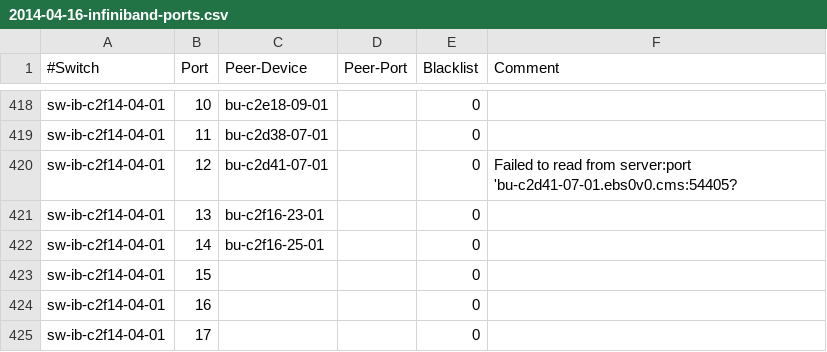
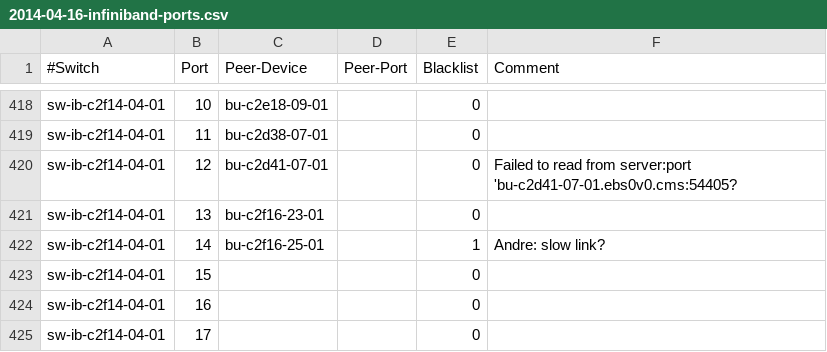
Before and after one commit to stiegerb/daq2val, a CSV file: 2014-04-16-infiniband-ports.csv, drawn as a sheet; only a part is shown, gaps mark what is left out.

Commit message:
Updated blacklist yet again

```diff
--- a/2014-04-16-infiniband-ports.csv
+++ b/2014-04-16-infiniband-ports.csv
@@ -421,3 +421,3 @@ sw-ib-c2f14-04-01,12,bu-c2d41-07-01,,0,Failed to read from server:port 'bu-c2d41
 sw-ib-c2f14-04-01,13,bu-c2f16-23-01,,0,
-sw-ib-c2f14-04-01,14,bu-c2f16-25-01,,0,
+sw-ib-c2f14-04-01,14,bu-c2f16-25-01,,1,Andre: slow link?
 sw-ib-c2f14-04-01,15,,,0,
```
